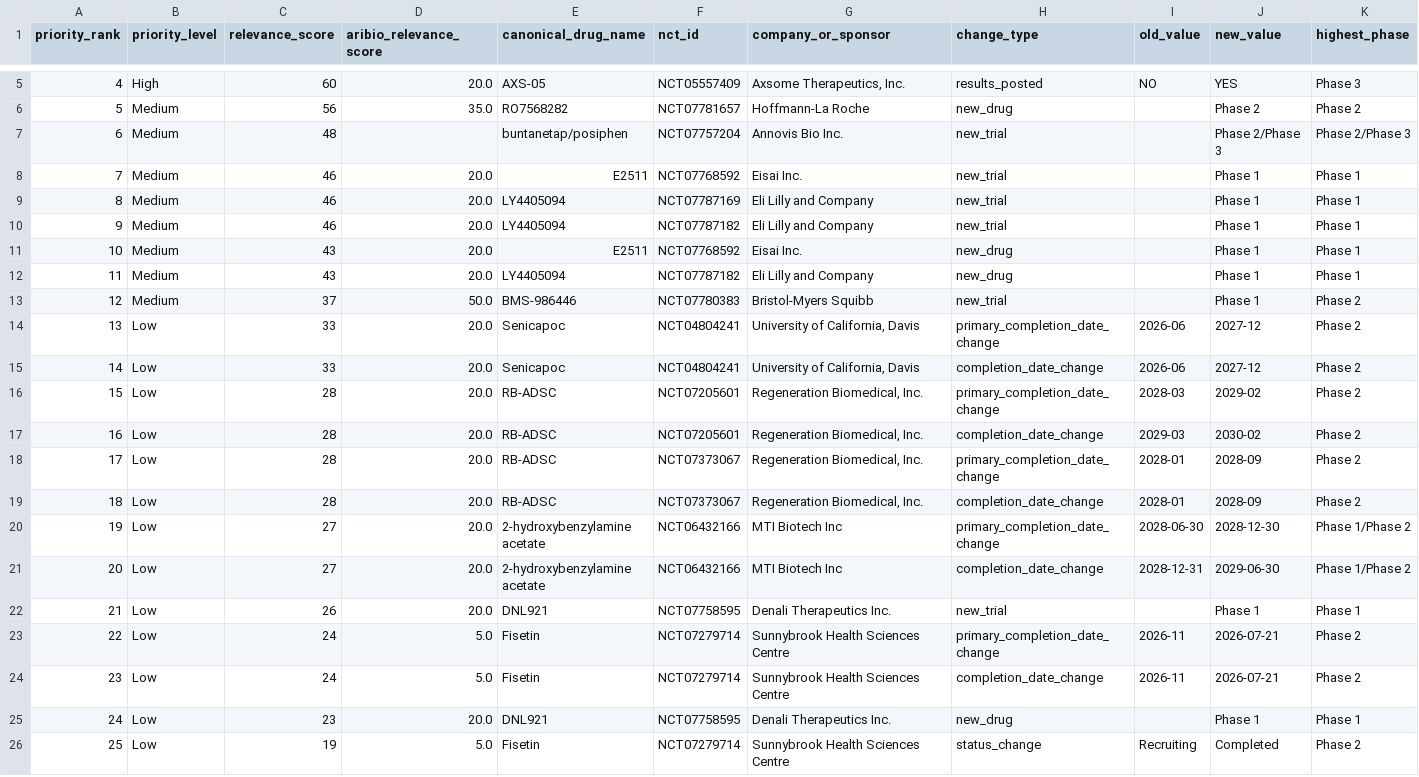
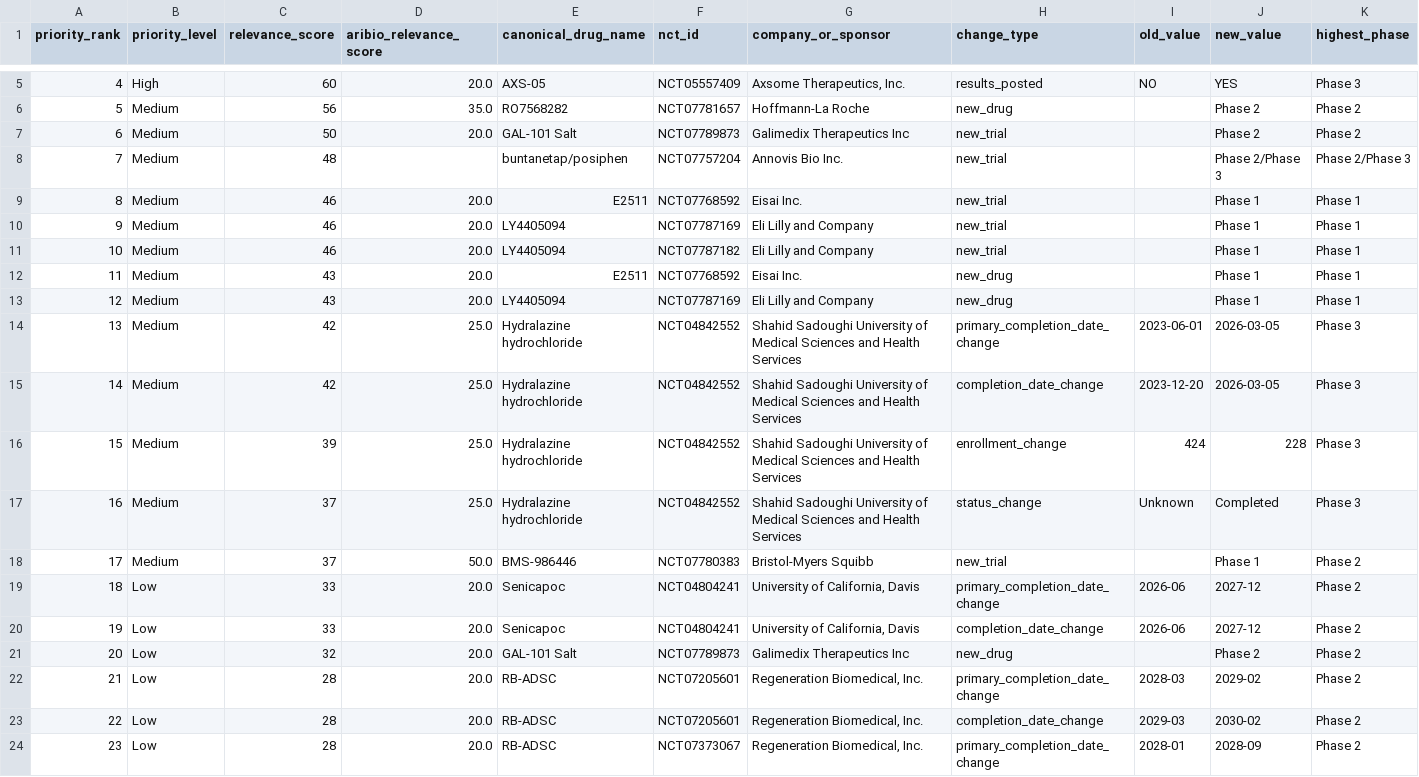
Before and after one commit to juniparkk/AriBio-Clinical-Trial-Pipeline, a CSV file: outputs/competitive_attention.csv, drawn as a sheet; only a part is shown, gaps mark what is left out; the shorter side is filled out with more unchanged rows; addresses are those after the commit; rows hold the shown columns only; the diff names each change by its address in the sheet, - before the commit and + after, or states it on an @@ line.

```diff
--- a/outputs/competitive_attention.csv
+++ b/outputs/competitive_attention.csv
+row 7: 6 | Medium | 50 | 20.0 | GAL-101 Salt | NCT07789873 | Galimedix Therapeutics Inc | new_trial |  | Phase 2 | Phase 2
@@ column A (priority_rank) renumbered from row 8 down @@
-F13 (nct_id): NCT07787182
+F13 (nct_id): NCT07787169
+row 14: 13 | Medium | 42 | 25.0 | Hydralazine hydrochloride | NCT04842552 | Shahid Sadoughi University of Medical Sciences and Health Services | primary_completion_date_change | 2023-06-01 | 2026-03-05 | Phase 3
+row 15: 14 | Medium | 42 | 25.0 | Hydralazine hydrochloride | NCT04842552 | Shahid Sadoughi University of Medical Sciences and Health Services | completion_date_change | 2023-12-20 | 2026-03-05 | Phase 3
+row 16: 15 | Medium | 39 | 25.0 | Hydralazine hydrochloride | NCT04842552 | Shahid Sadoughi University of Medical Sciences and Health Services | enrollment_change | 424 | 228 | Phase 3
+row 17: 16 | Medium | 37 | 25.0 | Hydralazine hydrochloride | NCT04842552 | Shahid Sadoughi University of Medical Sciences and Health Services | status_change | Unknown | Completed | Phase 3
+row 21: 20 | Low | 32 | 20.0 | GAL-101 Salt | NCT07789873 | Galimedix Therapeutics Inc | new_drug |  | Phase 2 | Phase 2
```
Also changed, not shown: outputs/classification_conflicts.csv, outputs/classification_gap_audit.csv, 8 other files.
